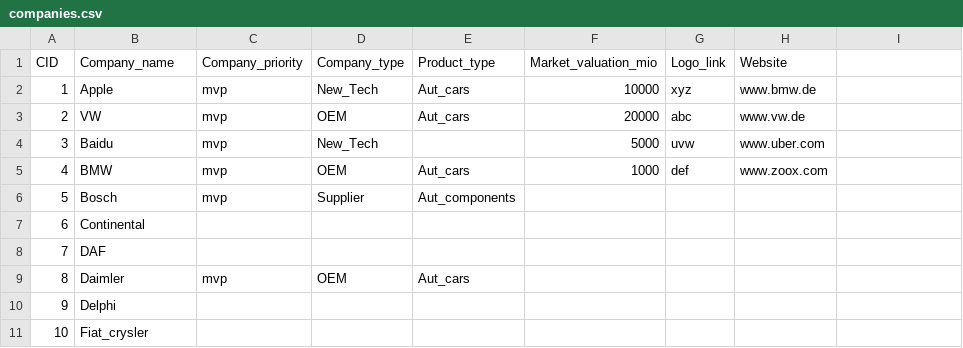
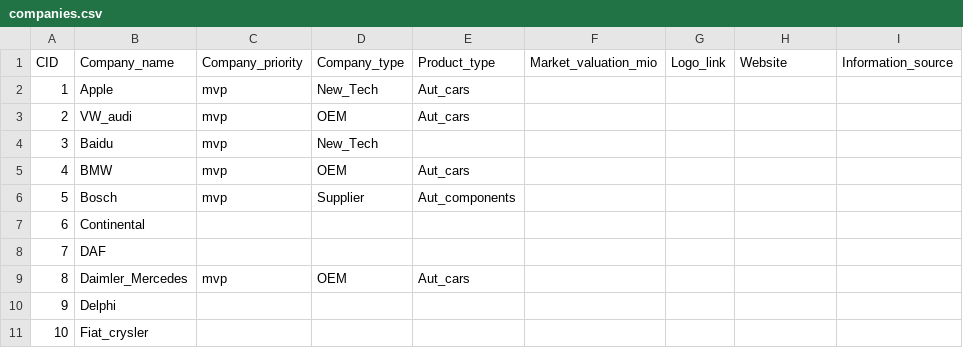
Before and after one commit to richardgruner/ad_landscape, a CSV file: data/companies.csv, drawn as a sheet; only a part is shown; the diff covers the shown part only.

```diff
--- a/data/companies.csv
+++ b/data/companies.csv
@@ -1,5 +1,5 @@
-CID,Company_name,Company_priority,Company_type,Product_type,Market_valuation_mio,Logo_link,Website
-1,Apple,mvp,New_Tech,Aut_cars,10000,xyz,www.bmw.de
-2,VW,mvp,OEM,Aut_cars,20000,abc,www.vw.de
-3,Baidu,mvp,New_Tech,,5000,uvw,www.uber.com
-4,BMW,mvp,OEM,Aut_cars,1000,def,www.zoox.com
+CID,Company_name,Company_priority,Company_type,Product_type,Market_valuation_mio,Logo_link,Website,Information_source
+1,Apple,mvp,New_Tech,Aut_cars,,,,
+2,VW_audi,mvp,OEM,Aut_cars,,,,
+3,Baidu,mvp,New_Tech,,,,,
+4,BMW,mvp,OEM,Aut_cars,,,,
@@ -9 +9 @@ CID,Company_name,Company_priority,Company_type,Product_type,Market_valuation_mio
-8,Daimler,mvp,OEM,Aut_cars,,,
+8,Daimler_Mercedes,mvp,OEM,Aut_cars,,,,
```
Also changed, not shown: 28 edited cells elsewhere in this file, 10 other files.
